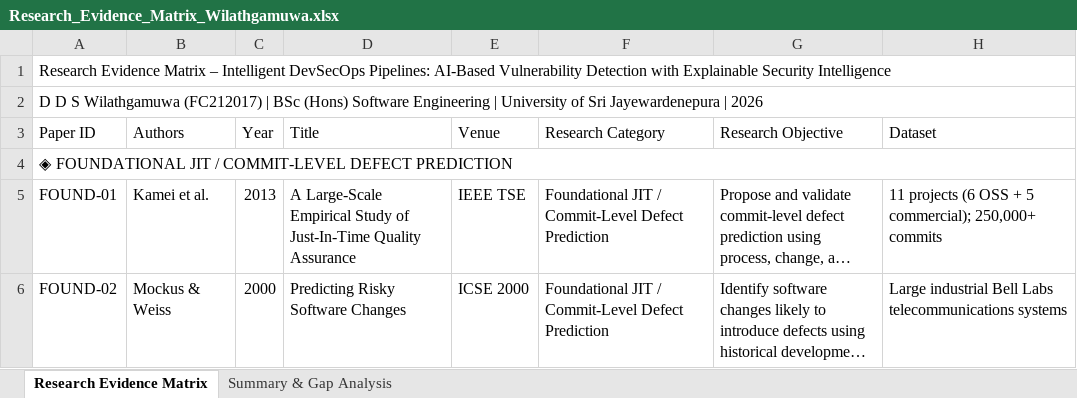
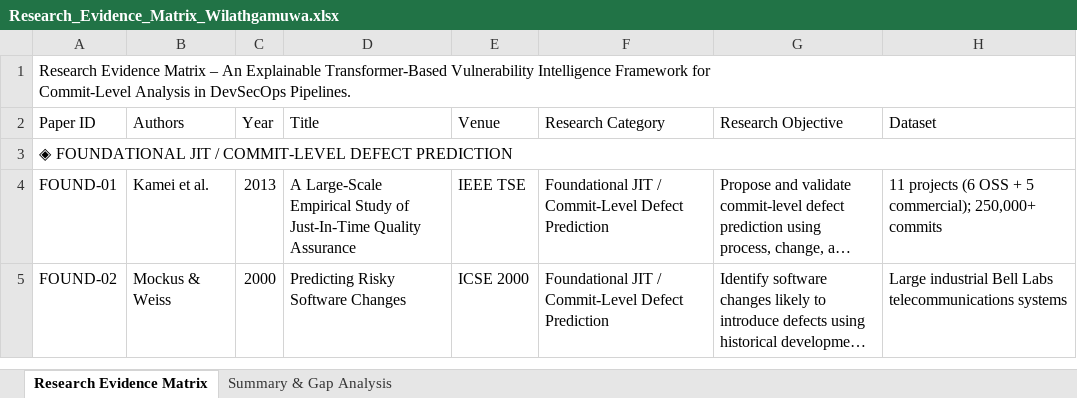
Before and after one commit to Ddasunsandeepa/xai-commit-vuln-devsecops, an Excel workbook: literature/Research_Evidence_Matrix_Wilathgamuwa.xlsx, sheet Research Evidence Matrix, drawn as a sheet; only a part is shown; long unchanged cells end in …; values as stored, in another font and other column widths than the file's, no cell formats; rows hold the shown columns only; ↵ is a line break in a cell; the diff names each change by its address in the sheet, - before the commit and + after, or states it on an @@ line.

Commit message:
literature review updated. summarize further analysis in several areas.

```diff
--- a/literature/Research_Evidence_Matrix_Wilathgamuwa.xlsx (sheet Research Evidence Matrix)
+++ b/literature/Research_Evidence_Matrix_Wilathgamuwa.xlsx (sheet Research Evidence Matrix)
-A1 (Paper ID): …Matrix – Intelligent DevSecOps Pipelines: AI-Based Vulnerability Detection with Explainable Security Intelligence
+A1 (Paper ID): …Matrix – An Explainable Transformer-Based Vulnerability Intelligence Framework for ↵ Commit-Level Analysis in DevSecOps Pipelines.
-row 2: D D S Wilathgamuwa (FC212017) | BSc (Hons) Software Engineering | University of Sri Jayewardenepura | 2026
```
Also changed, not shown: cell formats.
